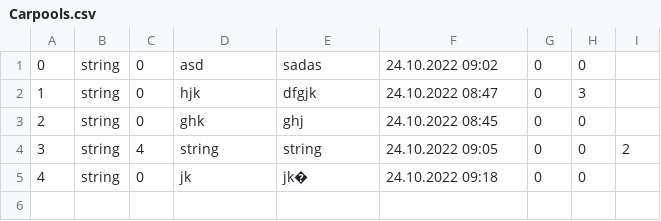
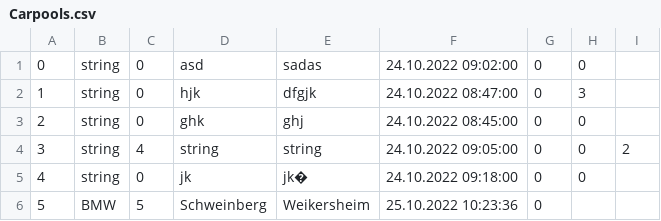
Before and after one commit to MarcelloGreulich/TecAlliance.Carpool.Api, a CSV file: TecAlliance.Carpool.Api/TecAlliance.Carpool.Api/TecAlliance.Carpool.Data/Csv/Carpools.csv, drawn as a sheet.

```diff
--- a/TecAlliance.Carpool.Api/TecAlliance.Carpool.Api/TecAlliance.Carpool.Data/Csv/Carpools.csv
+++ b/TecAlliance.Carpool.Api/TecAlliance.Carpool.Api/TecAlliance.Carpool.Data/Csv/Carpools.csv
@@ -1,5 +1,6 @@
-0;string;0;asd;sadas;24.10.2022 09:02;0;0;
-1;string;0;hjk;dfgjk;24.10.2022 08:47;0;3;
-2;string;0;ghk;ghj;24.10.2022 08:45;0;0;
-3;string;4;string;string;24.10.2022 09:05;0;0;2
-4;string;0;jk;jk�;24.10.2022 09:18;0;0;
+0;string;0;asd;sadas;24.10.2022 09:02:00;0;0;
+1;string;0;hjk;dfgjk;24.10.2022 08:47:00;0;3;
+2;string;0;ghk;ghj;24.10.2022 08:45:00;0;0;
+3;string;4;string;string;24.10.2022 09:05:00;0;0;2;
+4;string;0;jk;jk�;24.10.2022 09:18:00;0;0;
+5;BMW;5;Schweinberg;Weikersheim;25.10.2022 10:23:36;0;
```
Also changed, not shown: 20 other files.
